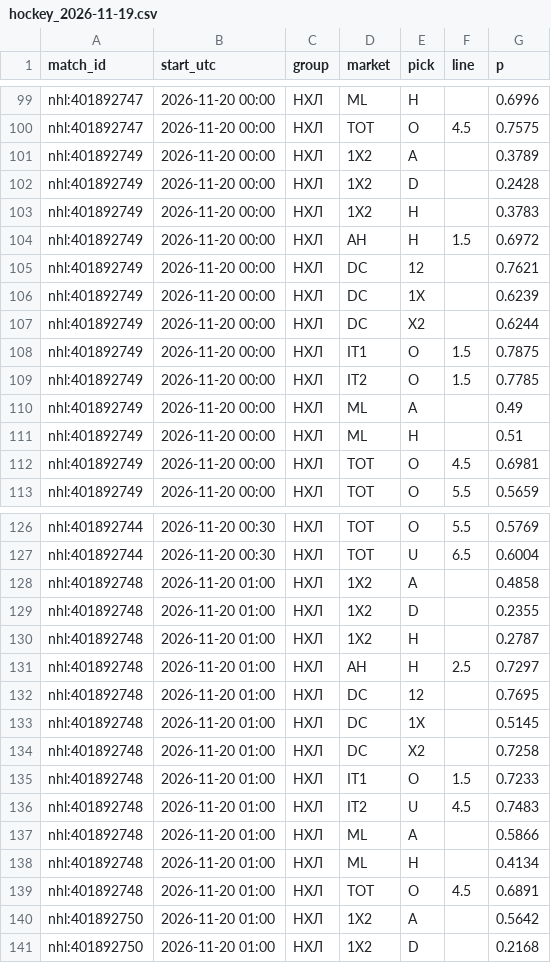
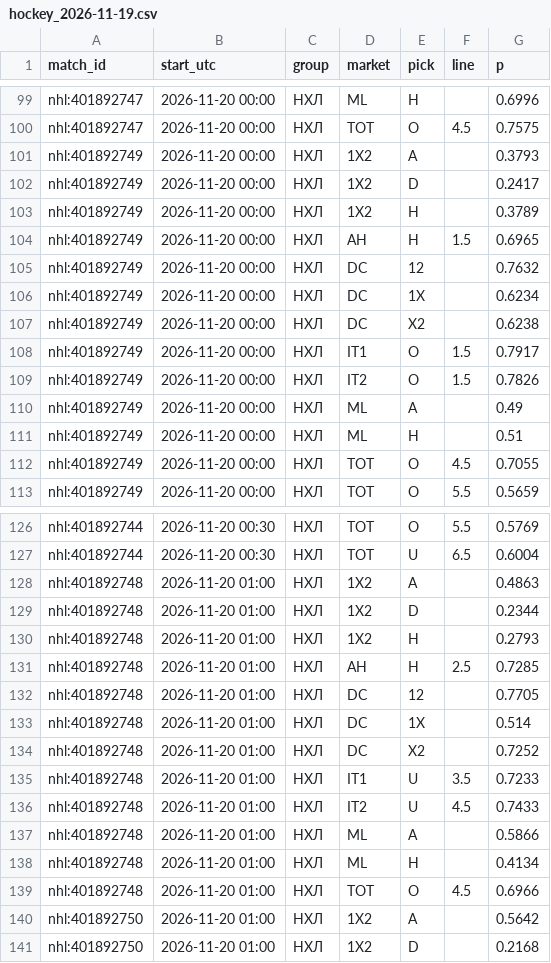
Before and after one commit to vassoffat-cell/tennisbot, a CSV file: hockey/data/seal/hockey_2026-11-19.csv, drawn as a sheet; only a part is shown, gaps mark what is left out; the diff covers the shown part only.

```diff
--- a/hockey/data/seal/hockey_2026-11-19.csv
+++ b/hockey/data/seal/hockey_2026-11-19.csv
@@ -100,14 +100,14 @@ nhl:401892747,2026-11-20 00:00,НХЛ,ML,H,,0.6996
 nhl:401892747,2026-11-20 00:00,НХЛ,TOT,O,4.5,0.7575
-nhl:401892749,2026-11-20 00:00,НХЛ,1X2,A,,0.3789
-nhl:401892749,2026-11-20 00:00,НХЛ,1X2,D,,0.2428
-nhl:401892749,2026-11-20 00:00,НХЛ,1X2,H,,0.3783
-nhl:401892749,2026-11-20 00:00,НХЛ,AH,H,1.5,0.6972
-nhl:401892749,2026-11-20 00:00,НХЛ,DC,12,,0.7621
-nhl:401892749,2026-11-20 00:00,НХЛ,DC,1X,,0.6239
-nhl:401892749,2026-11-20 00:00,НХЛ,DC,X2,,0.6244
-nhl:401892749,2026-11-20 00:00,НХЛ,IT1,O,1.5,0.7875
-nhl:401892749,2026-11-20 00:00,НХЛ,IT2,O,1.5,0.7785
+nhl:401892749,2026-11-20 00:00,НХЛ,1X2,A,,0.3793
+nhl:401892749,2026-11-20 00:00,НХЛ,1X2,D,,0.2417
+nhl:401892749,2026-11-20 00:00,НХЛ,1X2,H,,0.3789
+nhl:401892749,2026-11-20 00:00,НХЛ,AH,H,1.5,0.6965
+nhl:401892749,2026-11-20 00:00,НХЛ,DC,12,,0.7632
+nhl:401892749,2026-11-20 00:00,НХЛ,DC,1X,,0.6234
+nhl:401892749,2026-11-20 00:00,НХЛ,DC,X2,,0.6238
+nhl:401892749,2026-11-20 00:00,НХЛ,IT1,O,1.5,0.7917
+nhl:401892749,2026-11-20 00:00,НХЛ,IT2,O,1.5,0.7826
 nhl:401892749,2026-11-20 00:00,НХЛ,ML,A,,0.49
 nhl:401892749,2026-11-20 00:00,НХЛ,ML,H,,0.51
-nhl:401892749,2026-11-20 00:00,НХЛ,TOT,O,4.5,0.6981
+nhl:401892749,2026-11-20 00:00,НХЛ,TOT,O,4.5,0.7055
 nhl:401892749,2026-11-20 00:00,НХЛ,TOT,O,5.5,0.5659
@@ -127,14 +127,14 @@ nhl:401892744,2026-11-20 00:30,НХЛ,TOT,O,5.5,0.5769
 nhl:401892744,2026-11-20 00:30,НХЛ,TOT,U,6.5,0.6004
-nhl:401892748,2026-11-20 01:00,НХЛ,1X2,A,,0.4858
-nhl:401892748,2026-11-20 01:00,НХЛ,1X2,D,,0.2355
-nhl:401892748,2026-11-20 01:00,НХЛ,1X2,H,,0.2787
-nhl:401892748,2026-11-20 01:00,НХЛ,AH,H,2.5,0.7297
-nhl:401892748,2026-11-20 01:00,НХЛ,DC,12,,0.7695
-nhl:401892748,2026-11-20 01:00,НХЛ,DC,1X,,0.5145
-nhl:401892748,2026-11-20 01:00,НХЛ,DC,X2,,0.7258
-nhl:401892748,2026-11-20 01:00,НХЛ,IT1,O,1.5,0.7233
-nhl:401892748,2026-11-20 01:00,НХЛ,IT2,U,4.5,0.7483
+nhl:401892748,2026-11-20 01:00,НХЛ,1X2,A,,0.4863
+nhl:401892748,2026-11-20 01:00,НХЛ,1X2,D,,0.2344
+nhl:401892748,2026-11-20 01:00,НХЛ,1X2,H,,0.2793
+nhl:401892748,2026-11-20 01:00,НХЛ,AH,H,2.5,0.7285
+nhl:401892748,2026-11-20 01:00,НХЛ,DC,12,,0.7705
+nhl:401892748,2026-11-20 01:00,НХЛ,DC,1X,,0.514
+nhl:401892748,2026-11-20 01:00,НХЛ,DC,X2,,0.7252
+nhl:401892748,2026-11-20 01:00,НХЛ,IT1,U,3.5,0.7233
+nhl:401892748,2026-11-20 01:00,НХЛ,IT2,U,4.5,0.7433
 nhl:401892748,2026-11-20 01:00,НХЛ,ML,A,,0.5866
 nhl:401892748,2026-11-20 01:00,НХЛ,ML,H,,0.4134
-nhl:401892748,2026-11-20 01:00,НХЛ,TOT,O,4.5,0.6891
+nhl:401892748,2026-11-20 01:00,НХЛ,TOT,O,4.5,0.6966
 nhl:401892750,2026-11-20 01:00,НХЛ,1X2,A,,0.5642
```
Also changed, not shown: 26 edited cells elsewhere in this file, data/espn/atp.csv, data/shadow/tennis_2026-11.csv, 7 other files.
